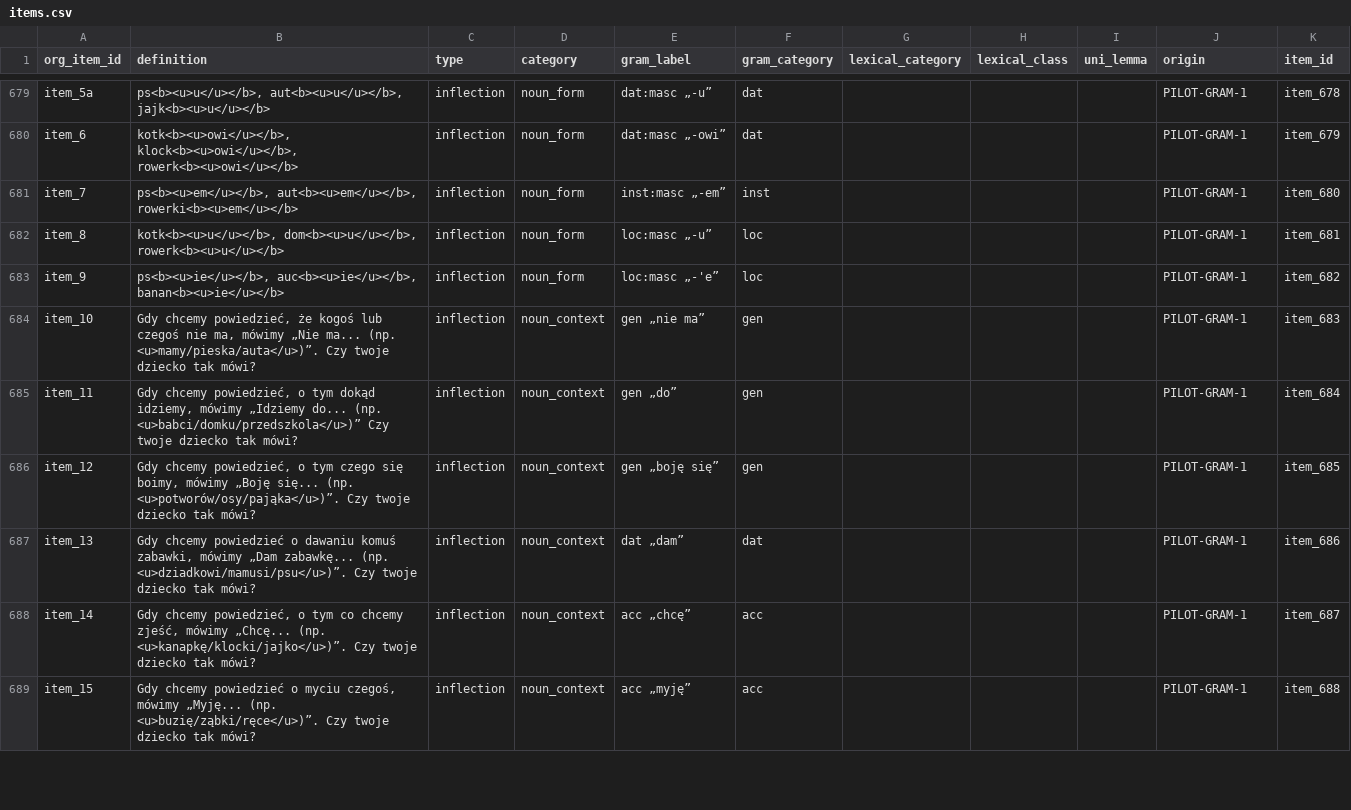
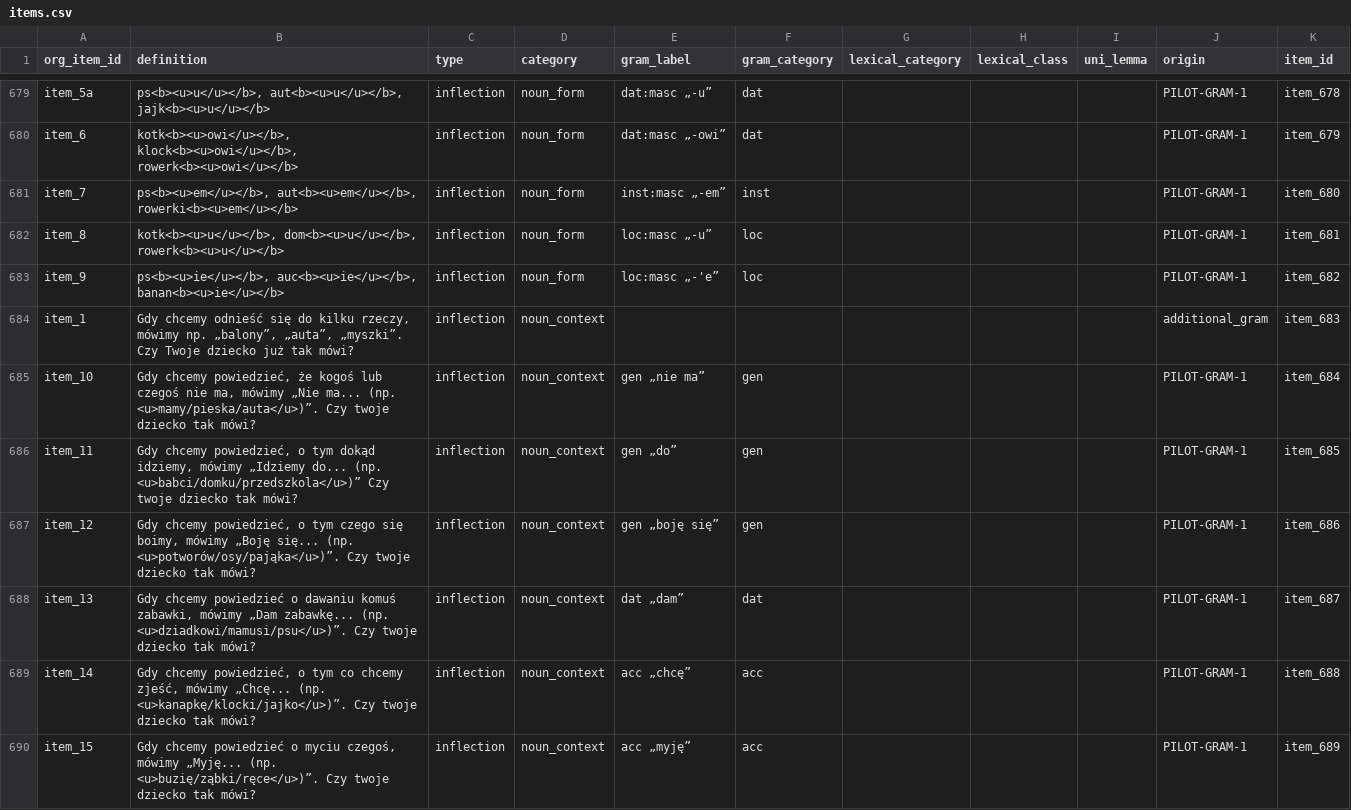
Before and after one commit to pikrol/CDI-online, a CSV file: www/languages/pl/forms/static/ws-gram-p2/items.csv, drawn as a sheet; only a part is shown, gaps mark what is left out; the diff covers the shown part only.

Commit message:
new item order includes additional item for nouns context

```diff
--- a/www/languages/pl/forms/static/ws-gram-p2/items.csv
+++ b/www/languages/pl/forms/static/ws-gram-p2/items.csv
@@ -683,7 +683,8 @@ item_8;kotk<b><u>u</u></b>, dom<b><u>u</u></b>, rowerk<b><u>u</u></b>;inflection
 item_9;ps<b><u>ie</u></b>, auc<b><u>ie</u></b>, banan<b><u>ie</u></b>;inflection;noun_form;loc:masc „-'e”;loc;;;;PILOT-GRAM-1;item_682
-item_10;Gdy chcemy powiedzieć, że kogoś lub czegoś nie ma, mówimy „Nie ma... (np. <u>mamy/pieska/auta</u>)”. Czy twoje dziecko tak mówi?;inflection;noun_context;gen „nie ma”;gen;;;;PILOT-GRAM-1;item_683
-item_11;Gdy chcemy powiedzieć, o tym dokąd idziemy, mówimy „Idziemy do... (np. <u>babci/domku/przedszkola</u>)” Czy twoje dziecko tak mówi?;inflection;noun_context;gen „do”;gen;;;;PILOT-GRAM-1;item_684
-item_12;Gdy chcemy powiedzieć, o tym czego się boimy, mówimy „Boję się... (np. <u>potworów/osy/pająka</u>)”. Czy twoje dziecko tak mówi?;inflection;noun_context;gen „boję się”;gen;;;;PILOT-GRAM-1;item_685
-item_13;Gdy chcemy powiedzieć o dawaniu komuś zabawki, mówimy „Dam zabawkę... (np. <u>dziadkowi/mamusi/psu</u>)”. Czy twoje dziecko tak mówi?;inflection;noun_context;dat „dam”;dat;;;;PILOT-GRAM-1;item_686
-item_14;Gdy chcemy powiedzieć, o tym co chcemy zjeść, mówimy „Chcę... (np. <u>kanapkę/klocki/jajko</u>)”. Czy twoje dziecko tak mówi?;inflection;noun_context;acc „chcę”;acc;;;;PILOT-GRAM-1;item_687
-item_15;Gdy chcemy powiedzieć o myciu czegoś, mówimy „Myję... (np. <u>buzię/ząbki/ręce</u>)”. Czy twoje dziecko tak mówi?;inflection;noun_context;acc „myję”;acc;;;;PILOT-GRAM-1;item_688
+item_1;"Gdy chcemy odnieść się do kilku rzeczy, mówimy np. „balony”, „auta”, „myszki”. Czy Twoje dziecko już tak mówi?";inflection;noun_context;;;;;;additional_gram;item_683
+item_10;Gdy chcemy powiedzieć, że kogoś lub czegoś nie ma, mówimy „Nie ma... (np. <u>mamy/pieska/auta</u>)”. Czy twoje dziecko tak mówi?;inflection;noun_context;gen „nie ma”;gen;;;;PILOT-GRAM-1;item_684
+item_11;Gdy chcemy powiedzieć, o tym dokąd idziemy, mówimy „Idziemy do... (np. <u>babci/domku/przedszkola</u>)” Czy twoje dziecko tak mówi?;inflection;noun_context;gen „do”;gen;;;;PILOT-GRAM-1;item_685
+item_12;Gdy chcemy powiedzieć, o tym czego się boimy, mówimy „Boję się... (np. <u>potworów/osy/pająka</u>)”. Czy twoje dziecko tak mówi?;inflection;noun_context;gen „boję się”;gen;;;;PILOT-GRAM-1;item_686
+item_13;Gdy chcemy powiedzieć o dawaniu komuś zabawki, mówimy „Dam zabawkę... (np. <u>dziadkowi/mamusi/psu</u>)”. Czy twoje dziecko tak mówi?;inflection;noun_context;dat „dam”;dat;;;;PILOT-GRAM-1;item_687
+item_14;Gdy chcemy powiedzieć, o tym co chcemy zjeść, mówimy „Chcę... (np. <u>kanapkę/klocki/jajko</u>)”. Czy twoje dziecko tak mówi?;inflection;noun_context;acc „chcę”;acc;;;;PILOT-GRAM-1;item_688
+item_15;Gdy chcemy powiedzieć o myciu czegoś, mówimy „Myję... (np. <u>buzię/ząbki/ręce</u>)”. Czy twoje dziecko tak mówi?;inflection;noun_context;acc „myję”;acc;;;;PILOT-GRAM-1;item_689
```
Also changed, not shown: 1 removed row and 42 edited cells elsewhere in this file.
